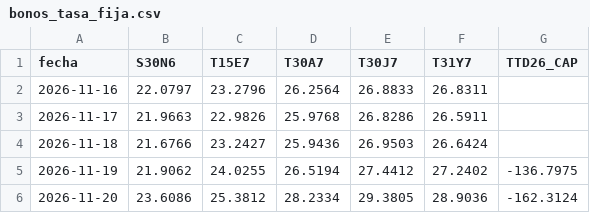
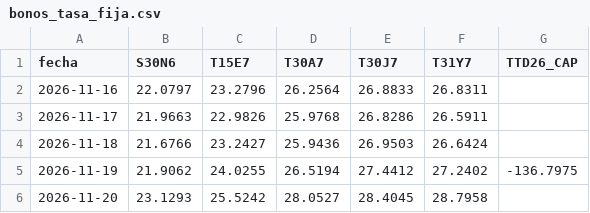
Before and after one commit to datamiazzo-2026/datos-publicos, a CSV file: respaldo/bonos_tasa_fija.csv, drawn as a sheet.

```diff
--- a/respaldo/bonos_tasa_fija.csv
+++ b/respaldo/bonos_tasa_fija.csv
@@ -5,2 +5,2 @@ fecha,S30N6,T15E7,T30A7,T30J7,T31Y7,TTD26_CAP
 2026-11-19,21.9062,24.0255,26.5194,27.4412,27.2402,-136.7975
-2026-11-20,23.6086,25.3812,28.2334,29.3805,28.9036,-162.3124
+2026-11-20,23.1293,25.5242,28.0527,28.4045,28.7958,
```
Also changed, not shown: dolares.csv, respaldo/bonos_cer.csv, 15 other files.
